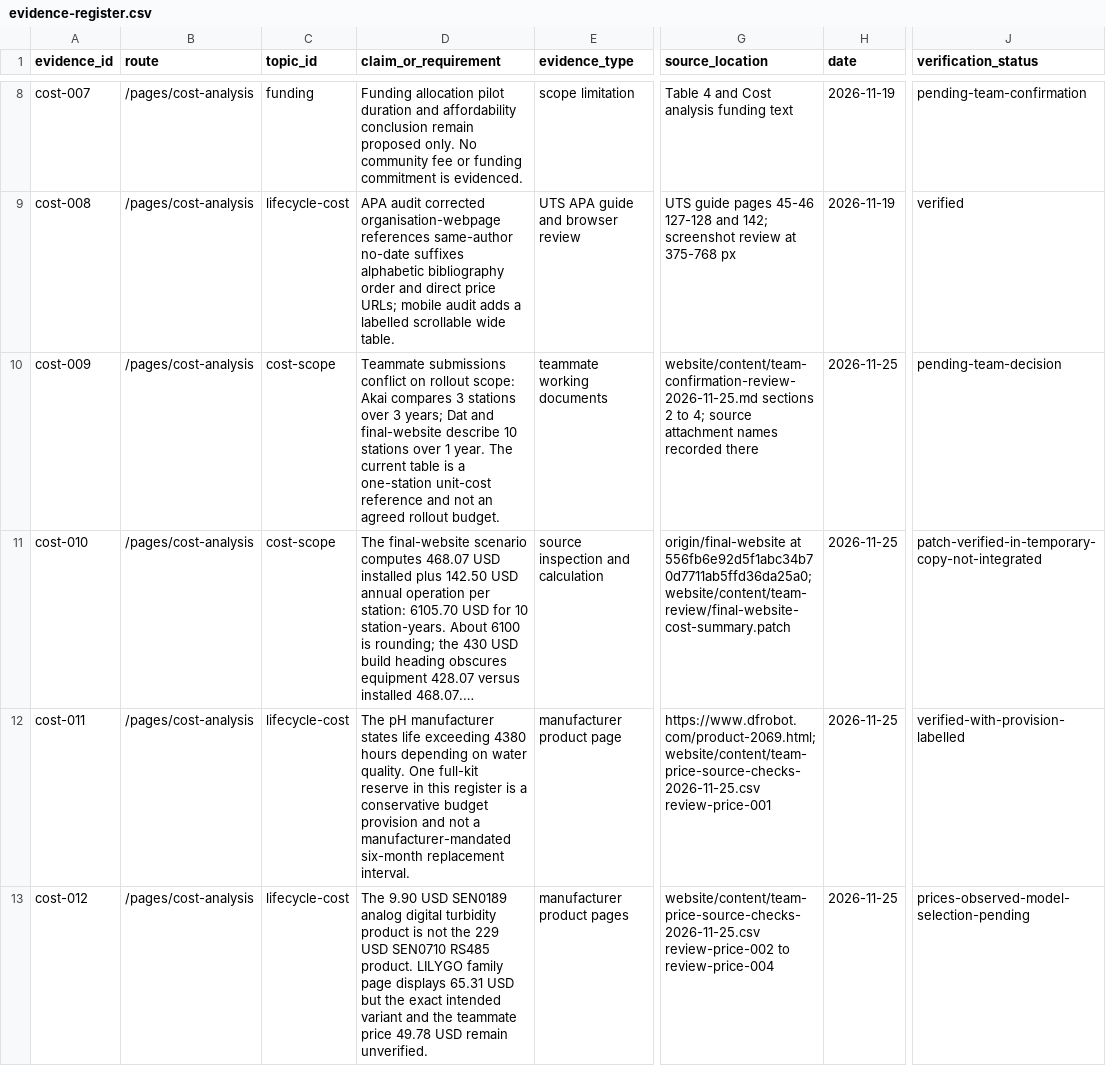
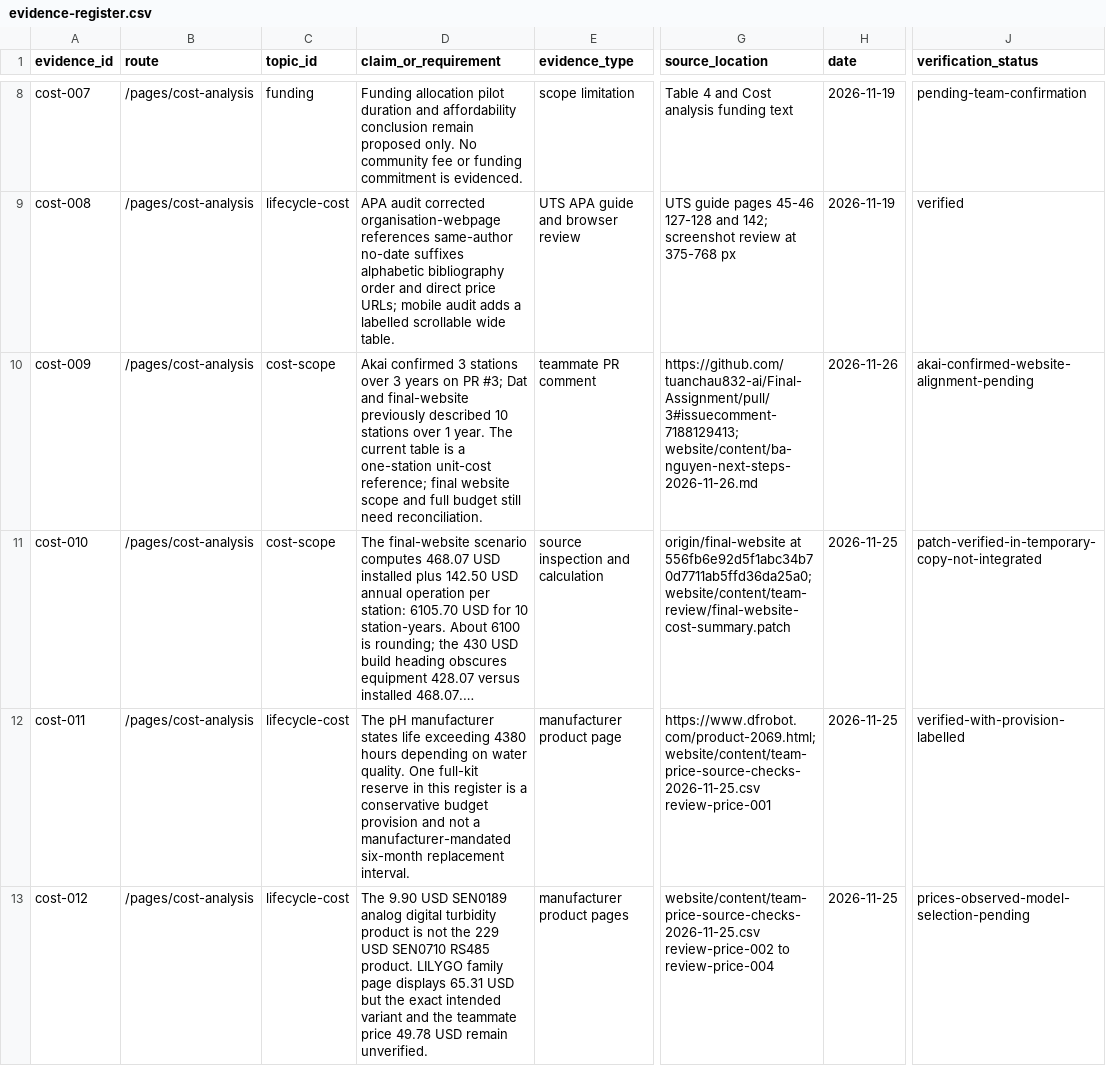
Before and after one commit to tuanchau832-ai/Final-Assignment, a CSV file: website/content/evidence-register.csv, drawn as a sheet; only a part is shown, gaps mark what is left out; long unchanged cells end in …; the diff covers the shown part only; the diff names each change by its address in the sheet, - before the commit and + after, or states it on an @@ line.

Commit message:
Publish cost comparison and three-year planning handoff for Dat

```diff
--- a/website/content/evidence-register.csv
+++ b/website/content/evidence-register.csv
-D10 (claim_or_requirement): Teammate submissions conflict on rollout scope: Akai compares 3 stations over 3 years; Dat and final-website describe 10 stations over 1 year. The current table is a one-station unit-cost reference and not an agreed rollout budget.
+D10 (claim_or_requirement): Akai confirmed 3 stations over 3 years on PR #3; Dat and final-website previously described 10 stations over 1 year. The current table is a one-station unit-cost reference; final website scope and full budget still need reconciliation.
-E10 (evidence_type): teammate working documents
+E10 (evidence_type): teammate PR comment
-G10 (source_location): website/content/team-confirmation-review-2026-11-25.md sections 2 to 4; source attachment names recorded there
+G10 (source_location): https://github.com/tuanchau832-ai/Final-Assignment/pull/3#issuecomment-7188129413; website/content/ba-nguyen-next-steps-2026-11-26.md
-H10 (date): 2026-11-25
+H10 (date): 2026-11-26
-J10 (verification_status): pending-team-decision
+J10 (verification_status): akai-confirmed-website-alignment-pending
```
Also changed, not shown: 2 added rows and 5 edited cells elsewhere in this file, website/content/cost-scenarios-2026-11-25.csv, 11 other files.
